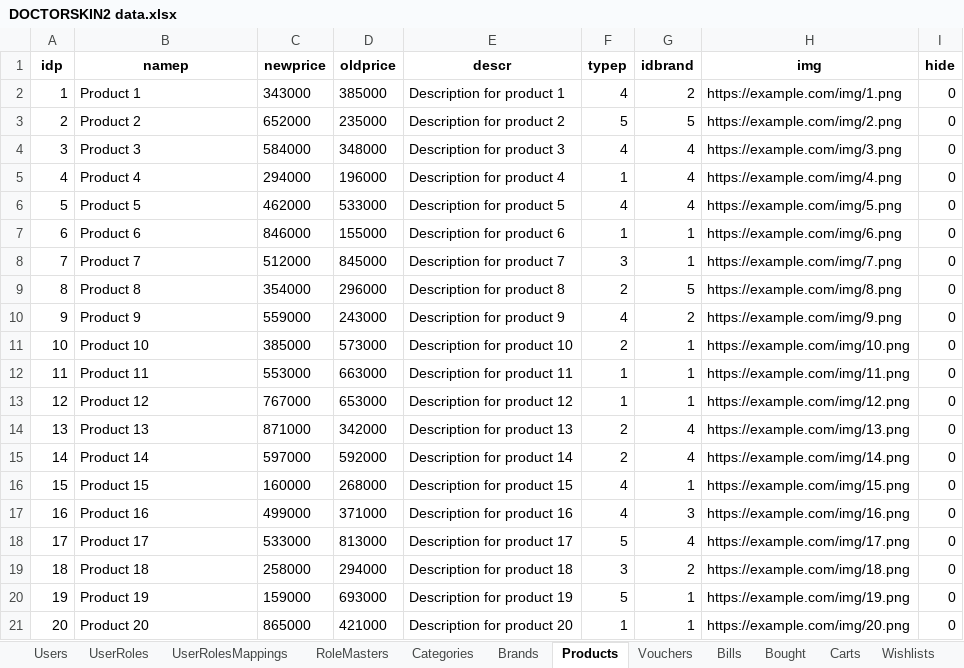
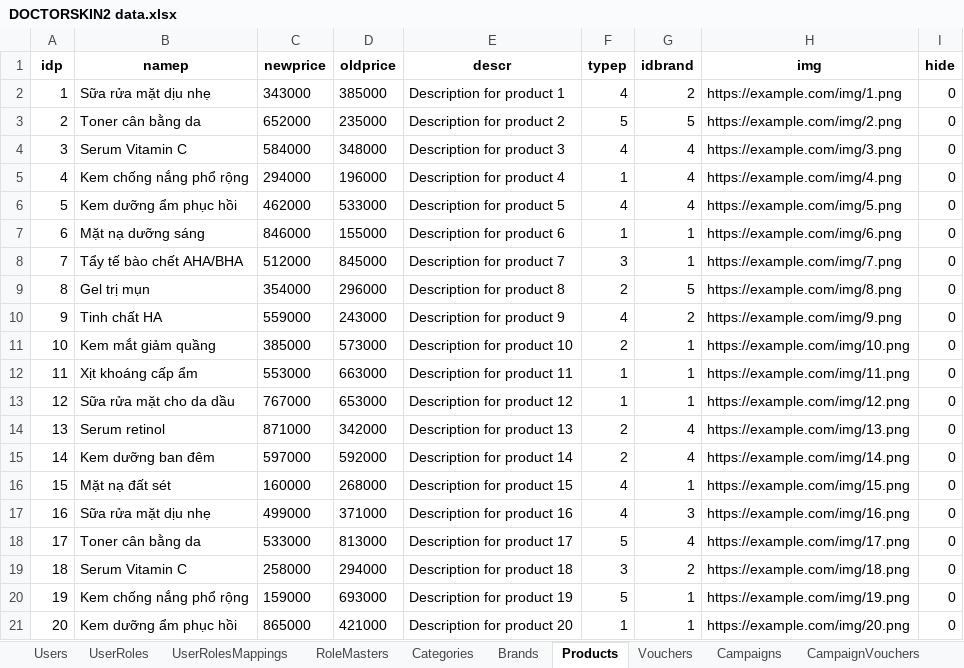
Before and after one commit to vile110196/do-an-qltt, an Excel workbook: DOCTORSKIN2 data.xlsx, sheet Products, drawn as a sheet; values as stored, in another font and other column widths than the file's, no borders; the diff names each change by its address in the sheet, - before the commit and + after, or states it on an @@ line.

```diff
--- a/DOCTORSKIN2 data.xlsx (sheet Products)
+++ b/DOCTORSKIN2 data.xlsx (sheet Products)
+sheet tab: Campaigns
+sheet tab: CampaignVouchers
-B2 (namep): Product 1
+B2 (namep): Sữa rửa mặt dịu nhẹ
-B3 (namep): Product 2
+B3 (namep): Toner cân bằng da
-B4 (namep): Product 3
+B4 (namep): Serum Vitamin C
-B5 (namep): Product 4
+B5 (namep): Kem chống nắng phổ rộng
-B6 (namep): Product 5
+B6 (namep): Kem dưỡng ẩm phục hồi
-B7 (namep): Product 6
+B7 (namep): Mặt nạ dưỡng sáng
-B8 (namep): Product 7
+B8 (namep): Tẩy tế bào chết AHA/BHA
-B9 (namep): Product 8
+B9 (namep): Gel trị mụn
-B10 (namep): Product 9
+B10 (namep): Tinh chất HA
-B11 (namep): Product 10
+B11 (namep): Kem mắt giảm quầng
-B12 (namep): Product 11
+B12 (namep): Xịt khoáng cấp ẩm
-B13 (namep): Product 12
+B13 (namep): Sữa rửa mặt cho da dầu
-B14 (namep): Product 13
+B14 (namep): Serum retinol
-B15 (namep): Product 14
+B15 (namep): Kem dưỡng ban đêm
-B16 (namep): Product 15
+B16 (namep): Mặt nạ đất sét
-B17 (namep): Product 16
+B17 (namep): Sữa rửa mặt dịu nhẹ
-B18 (namep): Product 17
+B18 (namep): Toner cân bằng da
-B19 (namep): Product 18
+B19 (namep): Serum Vitamin C
-B20 (namep): Product 19
+B20 (namep): Kem chống nắng phổ rộng
-B21 (namep): Product 20
+B21 (namep): Kem dưỡng ẩm phục hồi
```
Also changed, not shown: sheet Users, sheet Bookings, sheet Patients, sheet ServicesDetails, sheet Carts, sheet Bills, 1 more sheet, 20 other files.
